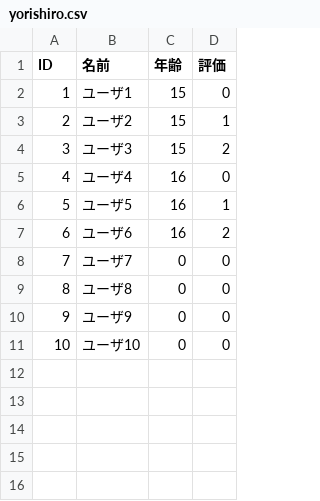
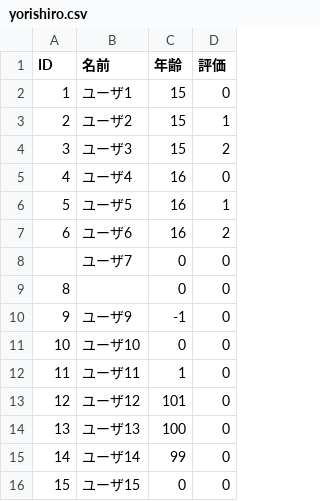
Before and after one commit to wow74/samon-santa, a CSV file: import/demo/src/main/resources/data/yorishiro.csv, drawn as a sheet.

```diff
--- a/import/demo/src/main/resources/data/yorishiro.csv
+++ b/import/demo/src/main/resources/data/yorishiro.csv
@@ -7,5 +7,10 @@ ID,名前,年齢,評価
 6,ユーザ6,16,2
-7,ユーザ7,0,0
-8,ユーザ8,0,0
-9,ユーザ9,0,0
+,ユーザ7,0,0
+8,,0,0
+9,ユーザ9,-1,0
 10,ユーザ10,0,0
+11,ユーザ11,1,0
+12,ユーザ12,101,0
+13,ユーザ13,100,0
+14,ユーザ14,99,0
+15,ユーザ15,0,0
```
Also changed, not shown: 3 other files.
